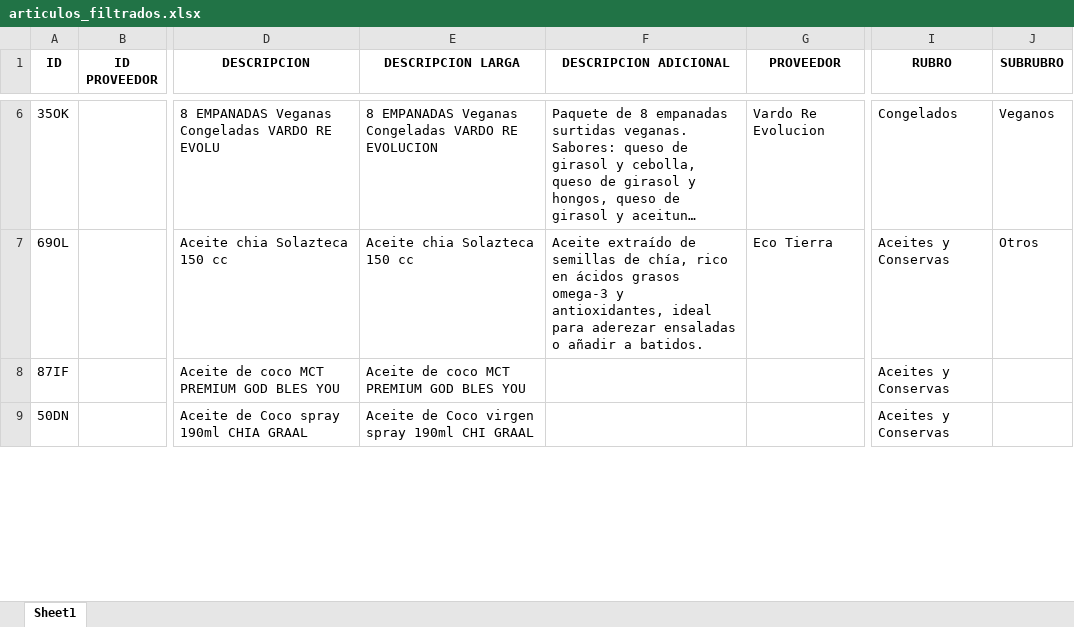
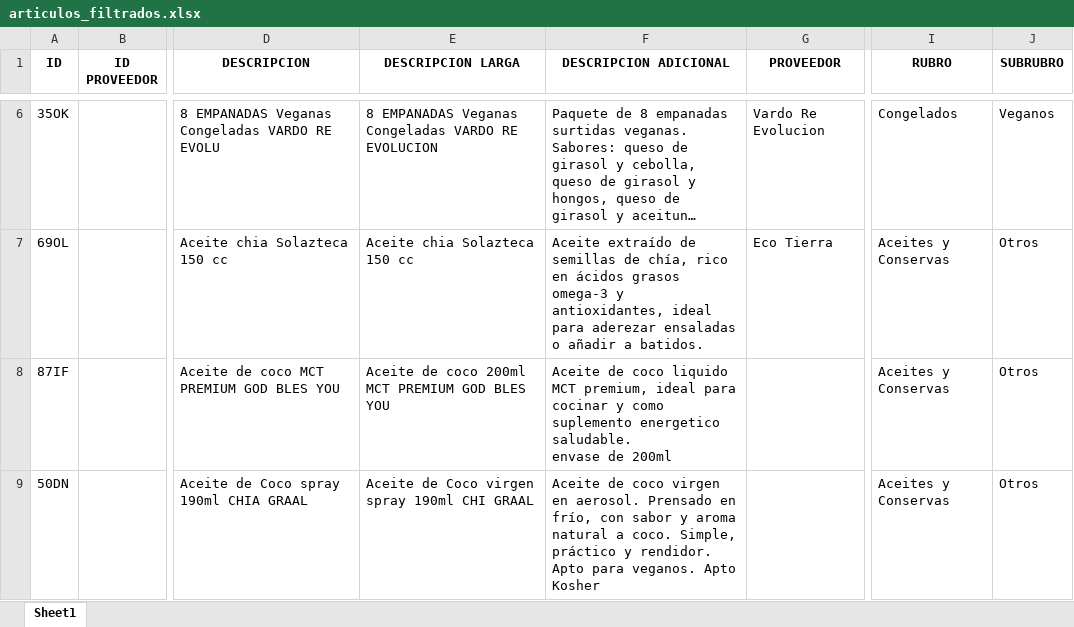
Before and after one commit to ppaipi/plutarco.github.io, an Excel workbook: media/articulos_filtrados.xlsx, sheet Sheet1, drawn as a sheet; only a part is shown, gaps mark what is left out; long unchanged cells end in …; values as stored, in another font and other column widths than the file's, no borders; ↵ is a line break in a cell; the diff covers the shown part only; the diff names each change by its address in the sheet, - before the commit and + after, or states it on an @@ line.

```diff
--- a/media/articulos_filtrados.xlsx (sheet Sheet1)
+++ b/media/articulos_filtrados.xlsx (sheet Sheet1)
-E8 (DESCRIPCION LARGA): Aceite de coco MCT PREMIUM GOD BLES YOU
+E8 (DESCRIPCION LARGA): Aceite de coco 200ml MCT PREMIUM GOD BLES YOU
-F8 (DESCRIPCION ADICIONAL): (empty)
+F8 (DESCRIPCION ADICIONAL): Aceite de coco liquido MCT premium, ideal para cocinar y como suplemento energetico saludable. ↵ envase de 200ml
-J8:J9 (SUBRUBRO): (empty)
+J8:J9 (SUBRUBRO): Otros
-F9 (DESCRIPCION ADICIONAL): (empty)
+F9 (DESCRIPCION ADICIONAL): Aceite de coco virgen en aerosol. Prensado en frío, con sabor y aroma natural a coco. Simple, práctico y rendidor. Apto para veganos. Apto Kosher
```
Also changed, not shown: 1 added row and 15 edited cells elsewhere in this sheet, media/articulos.xlsx, 4 other files.
